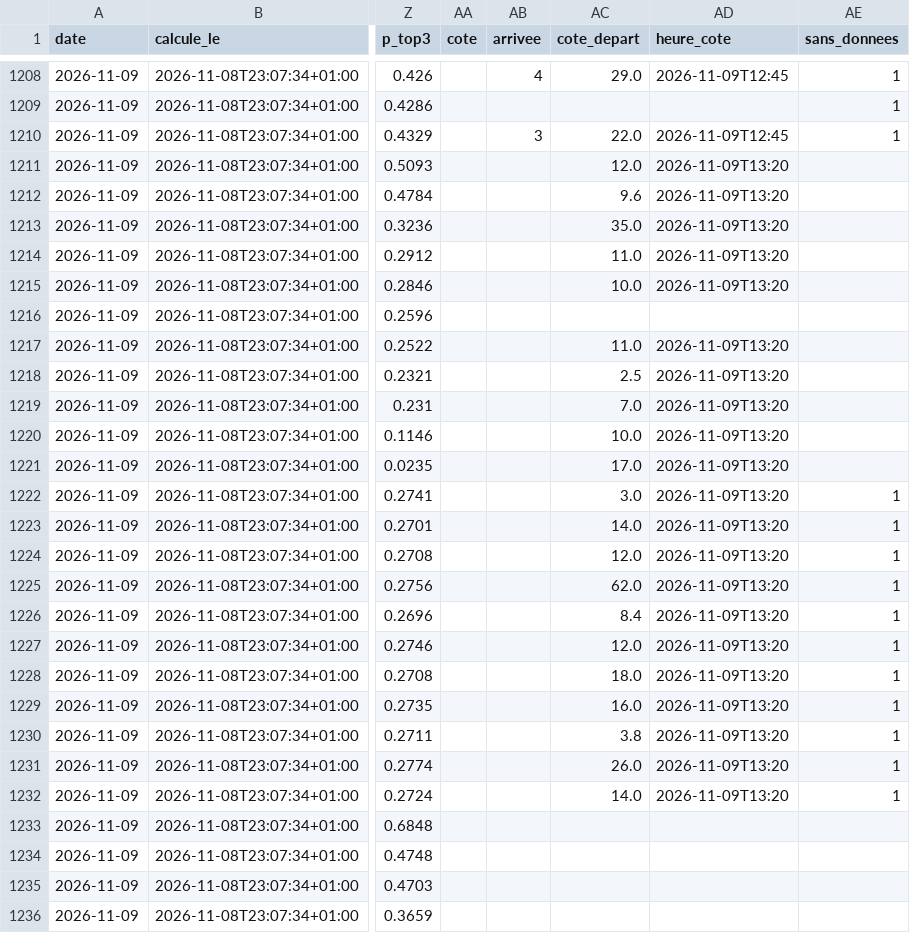
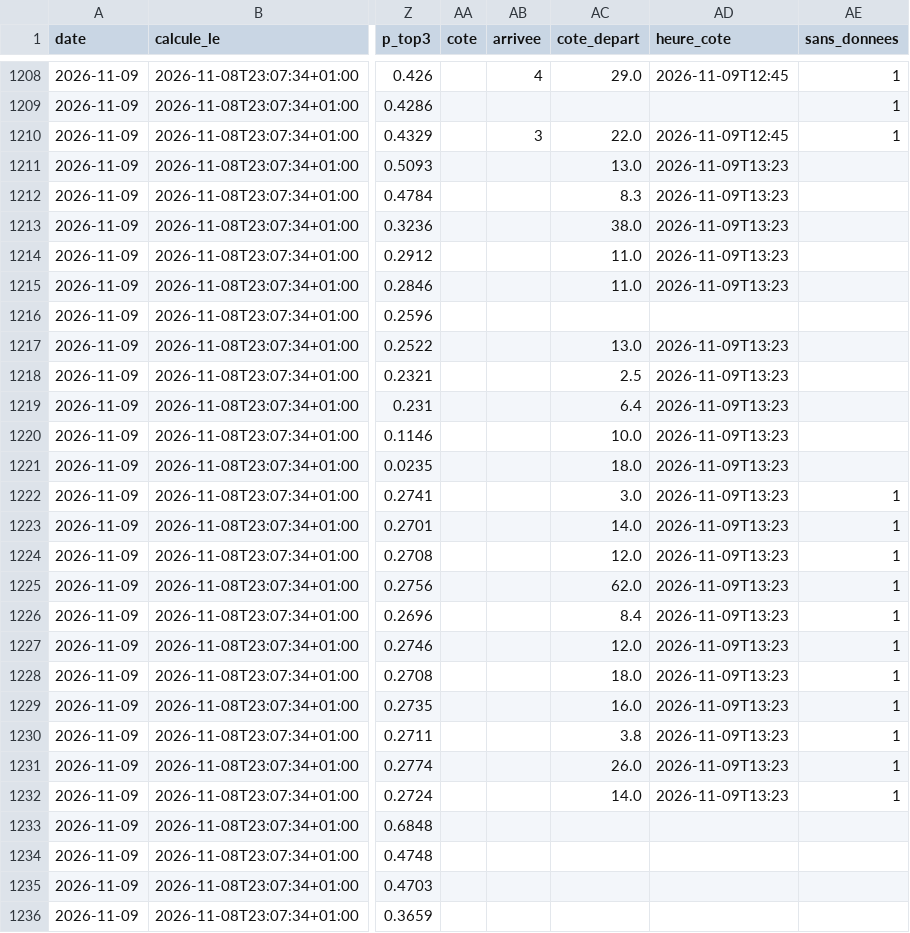
Before and after one commit to irrever/c-kdo-test, a CSV file: quinte/journal/registre.csv, drawn as a sheet; only a part is shown, gaps mark what is left out; the diff covers the shown part only; the diff names each change by its address in the sheet, - before the commit and + after, or states it on an @@ line.

```diff
--- a/quinte/journal/registre.csv
+++ b/quinte/journal/registre.csv
-AC1211 (cote_depart): 12.0
+AC1211 (cote_depart): 13.0
-AD1211:AD1215 (heure_cote): 2026-11-09T13:20
+AD1211:AD1215 (heure_cote): 2026-11-09T13:23
-AC1212 (cote_depart): 9.6
+AC1212 (cote_depart): 8.3
-AC1213 (cote_depart): 35.0
+AC1213 (cote_depart): 38.0
-AC1215 (cote_depart): 10.0
+AC1215 (cote_depart): 11.0
-AC1217 (cote_depart): 11.0
+AC1217 (cote_depart): 13.0
-AD1217:AD1232 (heure_cote): 2026-11-09T13:20
+AD1217:AD1232 (heure_cote): 2026-11-09T13:23
-AC1219 (cote_depart): 7.0
+AC1219 (cote_depart): 6.4
-AC1221 (cote_depart): 17.0
+AC1221 (cote_depart): 18.0
```
Also changed, not shown: 34 edited cells elsewhere in this file, 1 other file.
